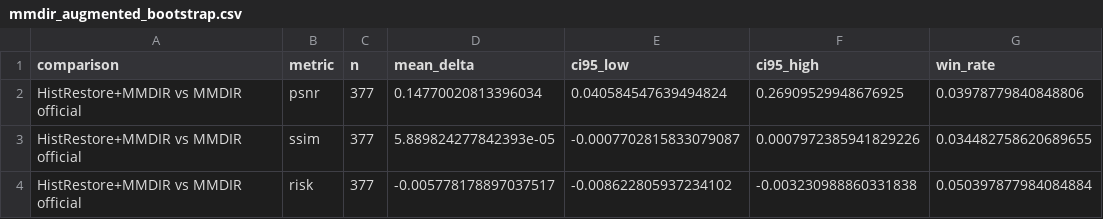
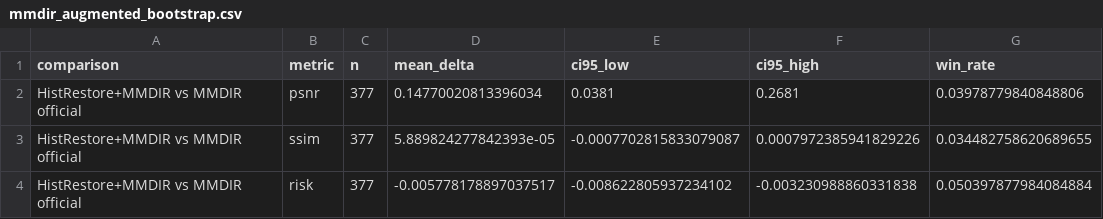
Before and after one commit to scorrt/HistRestore, a CSV file: results/mixedoc/mmdir_augmented_bootstrap.csv, drawn as a sheet; the diff names each change by its address in the sheet, - before the commit and + after, or states it on an @@ line.

```diff
--- a/results/mixedoc/mmdir_augmented_bootstrap.csv
+++ b/results/mixedoc/mmdir_augmented_bootstrap.csv
-E2 (ci95_low): 0.040584547639494824
+E2 (ci95_low): 0.0381
-F2 (ci95_high): 0.26909529948676925
+F2 (ci95_high): 0.2681
```
Also changed, not shown: results/historical537/historical537_group_main_results.csv, results/runtime_summary.csv, 30 other files.
